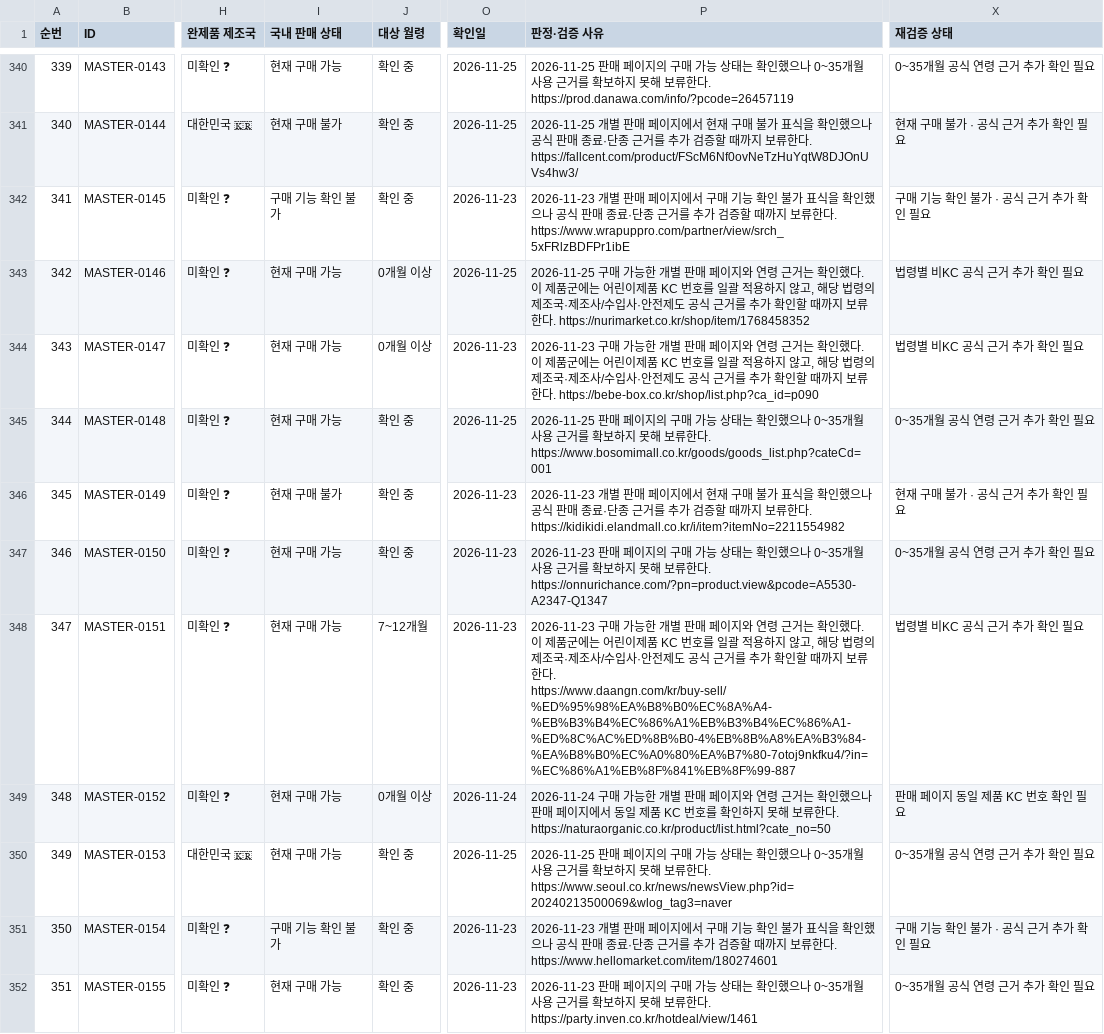
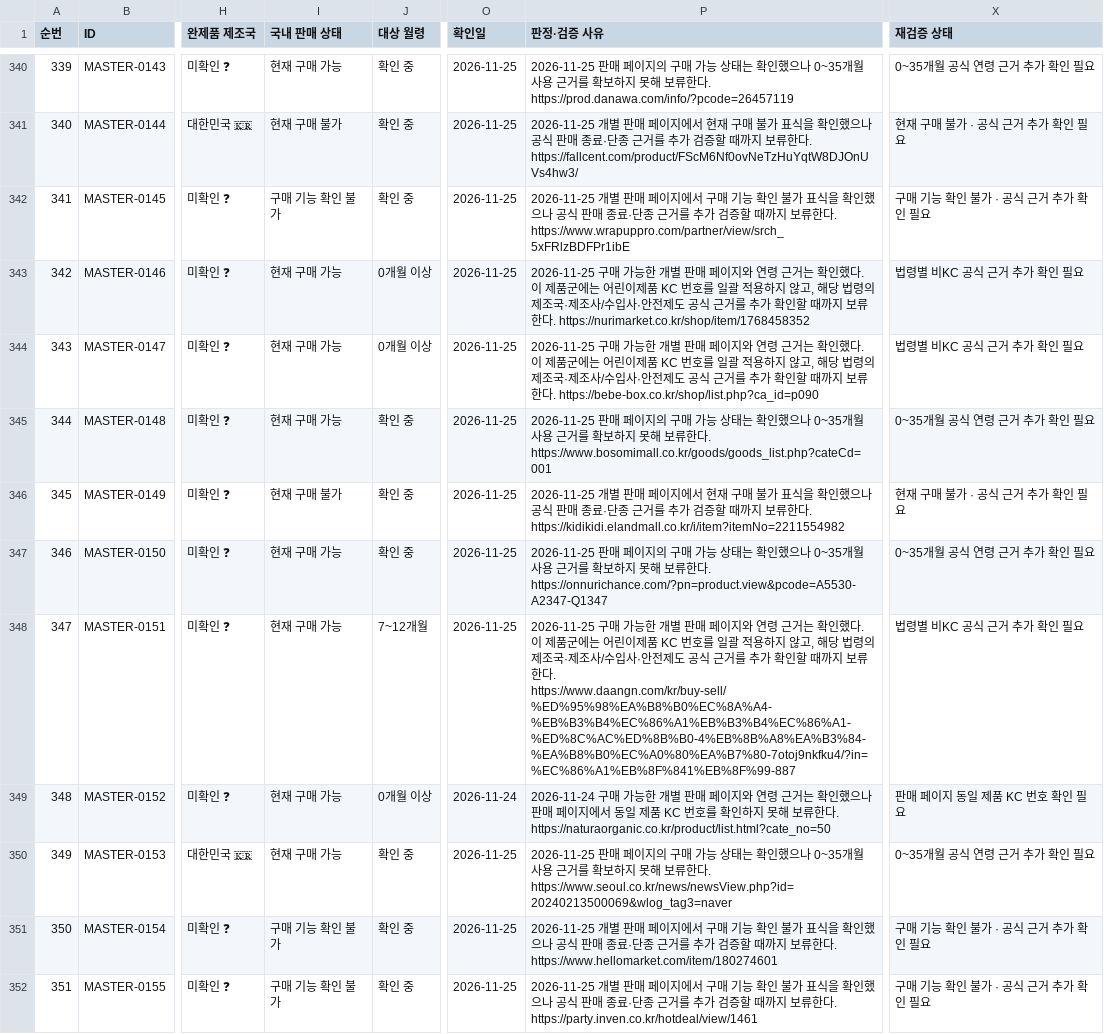
Before and after one commit to pamyo2607/k-baby-made, a CSV file: data/master-db-419-final.csv, drawn as a sheet; only a part is shown, gaps mark what is left out; the diff covers the shown part only; the diff names each change by its address in the sheet, - before the commit and + after, or states it on an @@ line.

```diff
--- a/data/master-db-419-final.csv
+++ b/data/master-db-419-final.csv
-O342 (확인일): 2026-11-23
+O342 (확인일): 2026-11-25
-P342 (판정·검증 사유): 2026-11-23 개별 판…
+P342 (판정·검증 사유): 2026-11-25 개별 판…
-O344 (확인일): 2026-11-23
+O344 (확인일): 2026-11-25
-P344 (판정·검증 사유): 2026-11-23 구매 가…
+P344 (판정·검증 사유): 2026-11-25 구매 가…
-O346:O348 (확인일): 2026-11-23
+O346:O348 (확인일): 2026-11-25
-P346 (판정·검증 사유): 2026-11-23 개별 판…
+P346 (판정·검증 사유): 2026-11-25 개별 판…
-P347 (판정·검증 사유): 2026-11-23 판매…
+P347 (판정·검증 사유): 2026-11-25 판매…
-P348 (판정·검증 사유): 2026-11-23 구매…
+P348 (판정·검증 사유): 2026-11-25 구매…
-O351:O352 (확인일): 2026-11-23
+O351:O352 (확인일): 2026-11-25
-P351 (판정·검증 사유): 2026-11-23 개별 판…
+P351 (판정·검증 사유): 2026-11-25 개별 판…
-I352 (국내 판매 상태): 현재 구매 가능
+I352 (국내 판매 상태): 구매 기능 확인 불가
-P352 (판정·검증 사유): 2026-11-23 판매 페이지의 구매 가능 상태는 확인했으나 0~35개월 사용 근거를 확보하지 못해 보류한…
+P352 (판정·검증 사유): 2026-11-25 개별 판매 페이지에서 구매 기능 확인 불가 표식을 확인했으나 공식 판매 종료·단종 근거를 추가 검증할 때까지 보류한…
-X352 (재검증 상태): 0~35개월 공식 연령 근거 추가 확인 필요
+X352 (재검증 상태): 구매 기능 확인 불가 · 공식 근거 추가 확인 필요
```
Also changed, not shown: 83 edited cells elsewhere in this file, public/data/master-db-419-final.csv, public/master-db-sync.csv, 31 other files.
